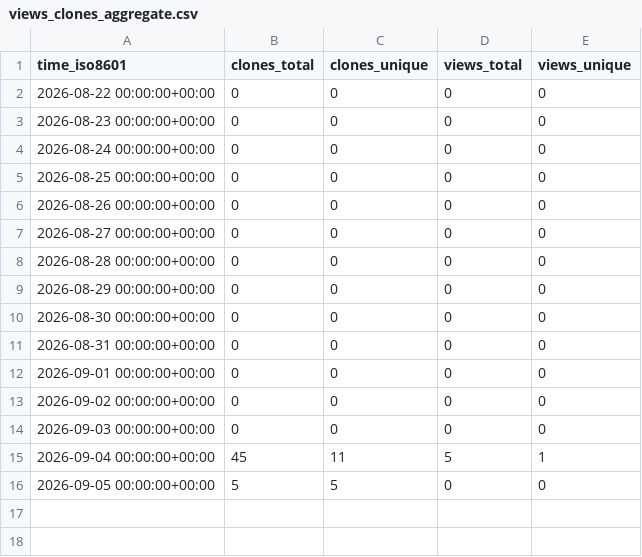
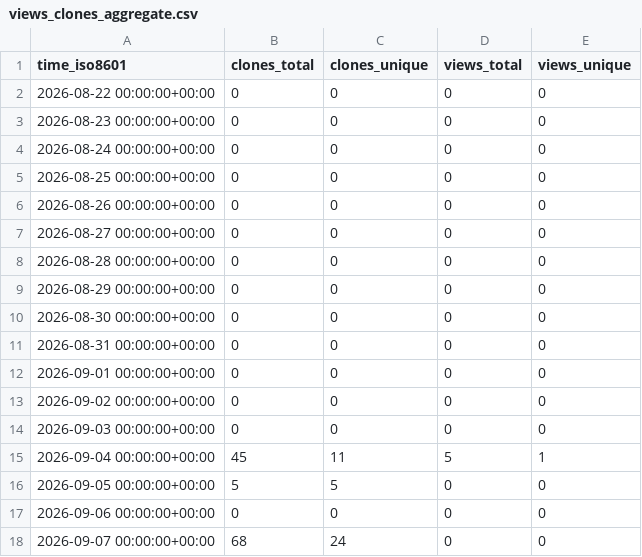
Before and after one commit to FAROTECH/orbitfabric-analytics, a CSV file: FAROTECH/orbitfabric-adapter-catalog/ghrs-data/views_clones_aggregate.csv, drawn as a sheet; the diff names each change by its address in the sheet, - before the commit and + after, or states it on an @@ line.

```diff
--- a/FAROTECH/orbitfabric-adapter-catalog/ghrs-data/views_clones_aggregate.csv
+++ b/FAROTECH/orbitfabric-adapter-catalog/ghrs-data/views_clones_aggregate.csv
+row 17: 2026-09-06 00:00:00+00:00 | 0 | 0 | 0 | 0
+row 18: 2026-09-07 00:00:00+00:00 | 68 | 24 | 0 | 0
```
Also changed, not shown: 1 other file.
